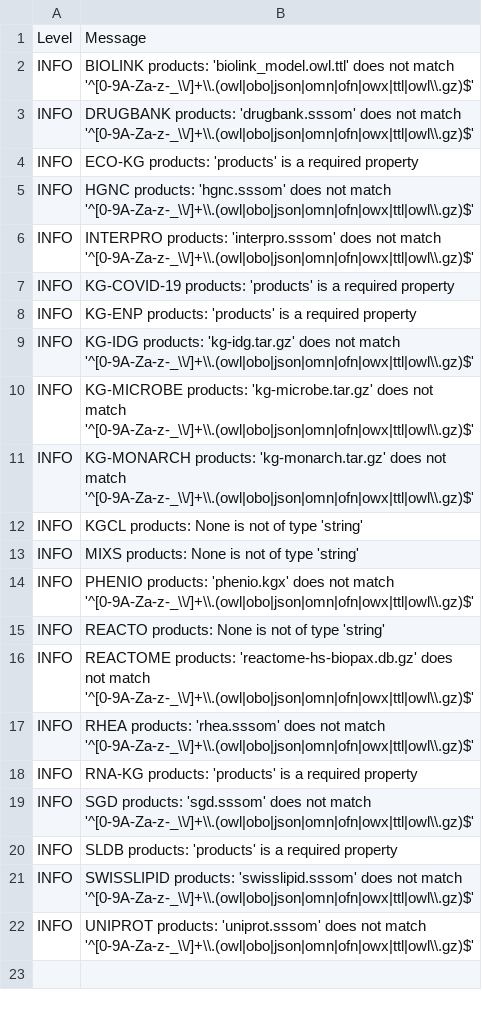
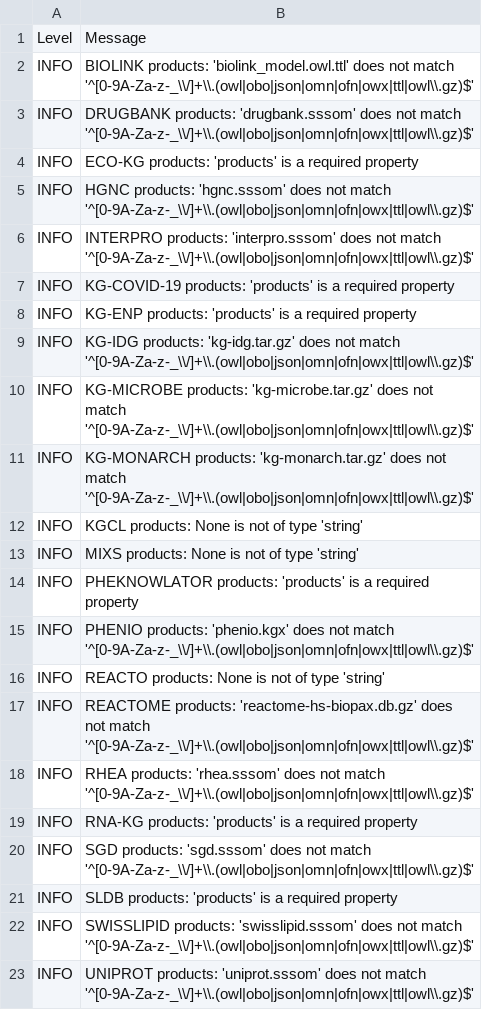
Before and after one commit to Knowledge-Graph-Hub/kg-registry, a TSV file: reports/metadata-violations.tsv, drawn as a sheet.

```diff
--- a/reports/metadata-violations.tsv
+++ b/reports/metadata-violations.tsv
@@ -13,2 +13,3 @@ INFO	KGCL products: None is not of type 'string'
 INFO	MIXS products: None is not of type 'string'
+INFO	PHEKNOWLATOR products: 'products' is a required property
 INFO	PHENIO products: 'phenio.kgx' does not match '^[0-9A-Za-z-_\\/]+\\.(owl|obo|json|omn|ofn|owx|ttl|owl\\.gz)$'
```
Also changed, not shown: reports/metadata-grid.csv, 6 other files.
